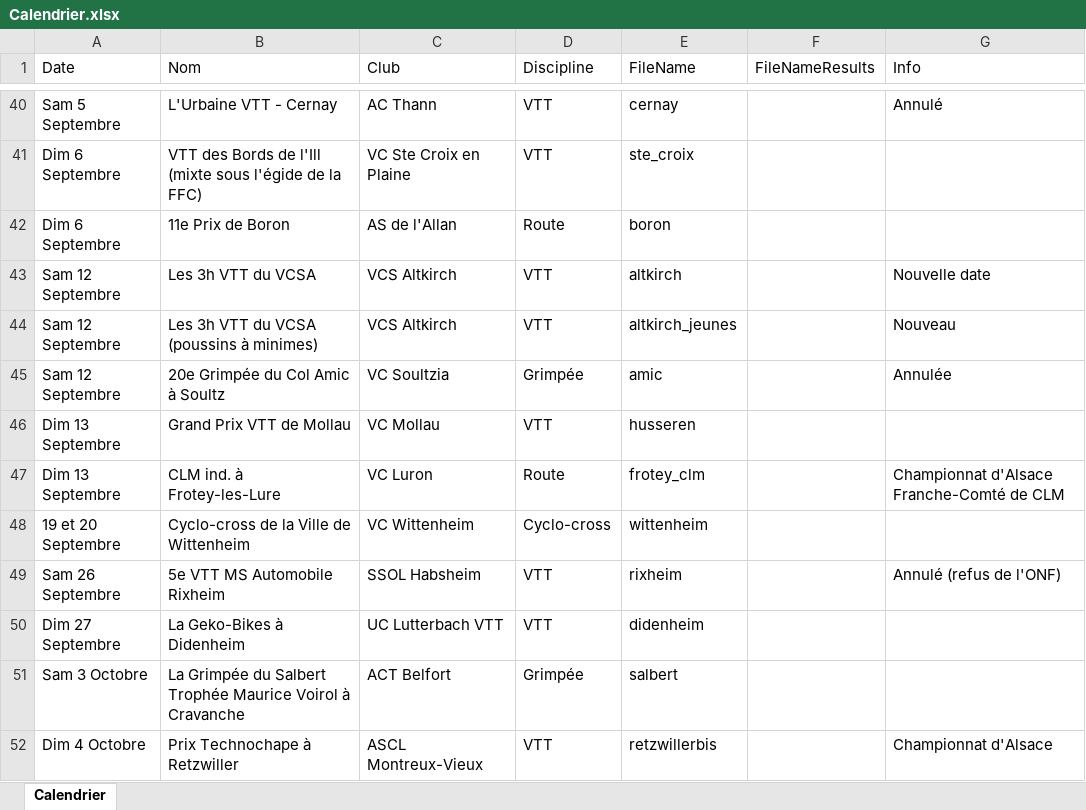
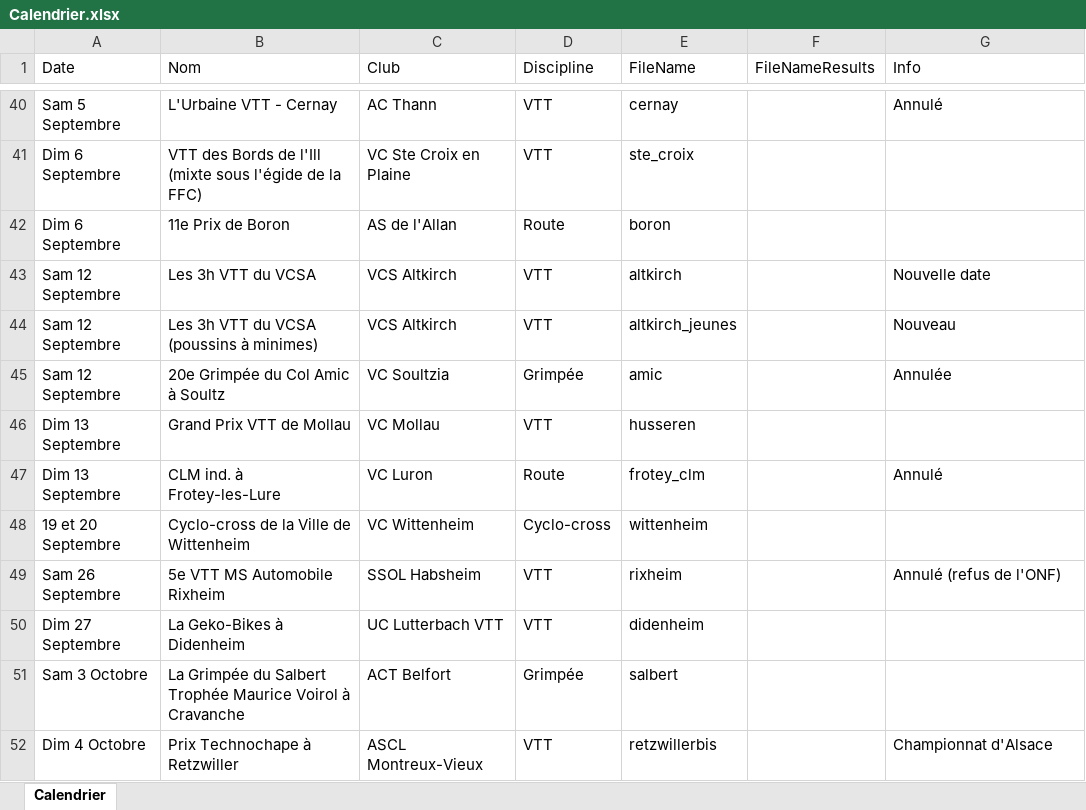
Before and after one commit to FlorianKohler/68-FSGT-Cyclisme-Alsace, an Excel workbook: Calendrier.xlsx, sheet Calendrier, drawn as a sheet; only a part is shown, gaps mark what is left out; values as stored, in another font and other column widths than the file's, no borders; the diff names each change by its address in the sheet, - before the commit and + after, or states it on an @@ line.

```diff
--- a/Calendrier.xlsx (sheet Calendrier)
+++ b/Calendrier.xlsx (sheet Calendrier)
-G47 (Info): Championnat d'Alsace Franche-Comté de CLM
+G47 (Info): Annulé
```
Also changed, not shown: 3 other files.
